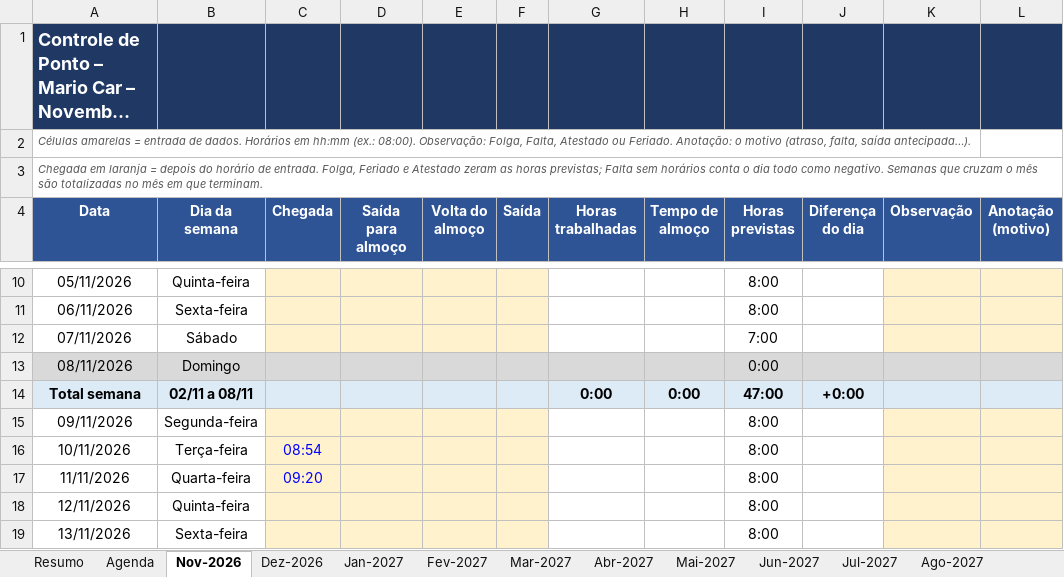
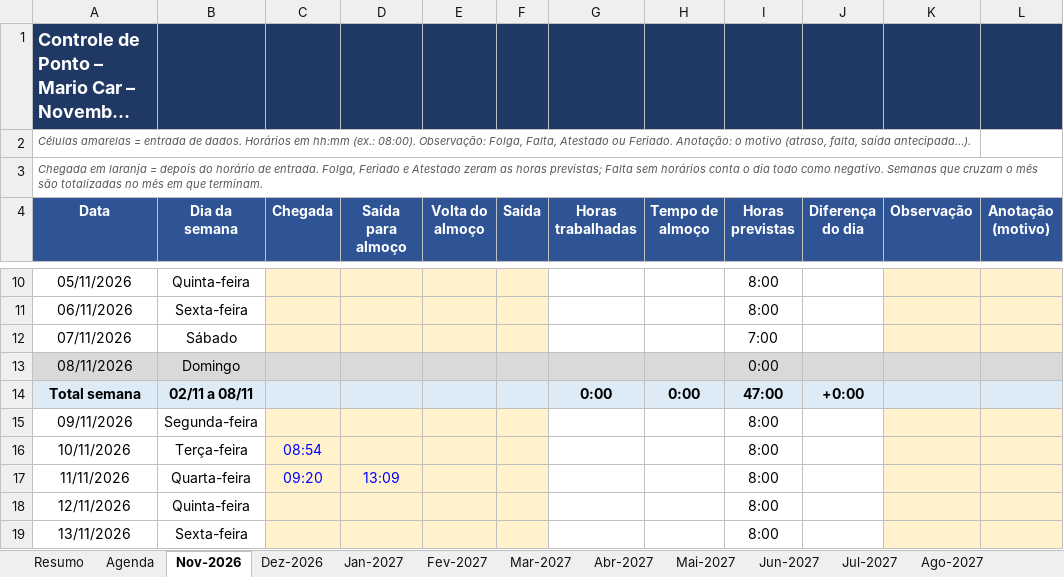
Before and after one commit to gabiaraujo036-commits/IA-EDITOR, an Excel workbook: planilhas/ponto-mario-car.xlsx, sheet Nov-2026, drawn as a sheet; only a part is shown, gaps mark what is left out; long unchanged cells end in …; values as stored, in another font and other column widths than the file's, no borders; conditional formats not drawn; the diff names each change by its address in the sheet, - before the commit and + after, or states it on an @@ line.

```diff
--- a/planilhas/ponto-mario-car.xlsx (sheet Nov-2026)
+++ b/planilhas/ponto-mario-car.xlsx (sheet Nov-2026)
-D17 (Saída para almoço): (empty)
+D17 (Saída para almoço): 13:09
```
Also changed, not shown: 1 other file.
